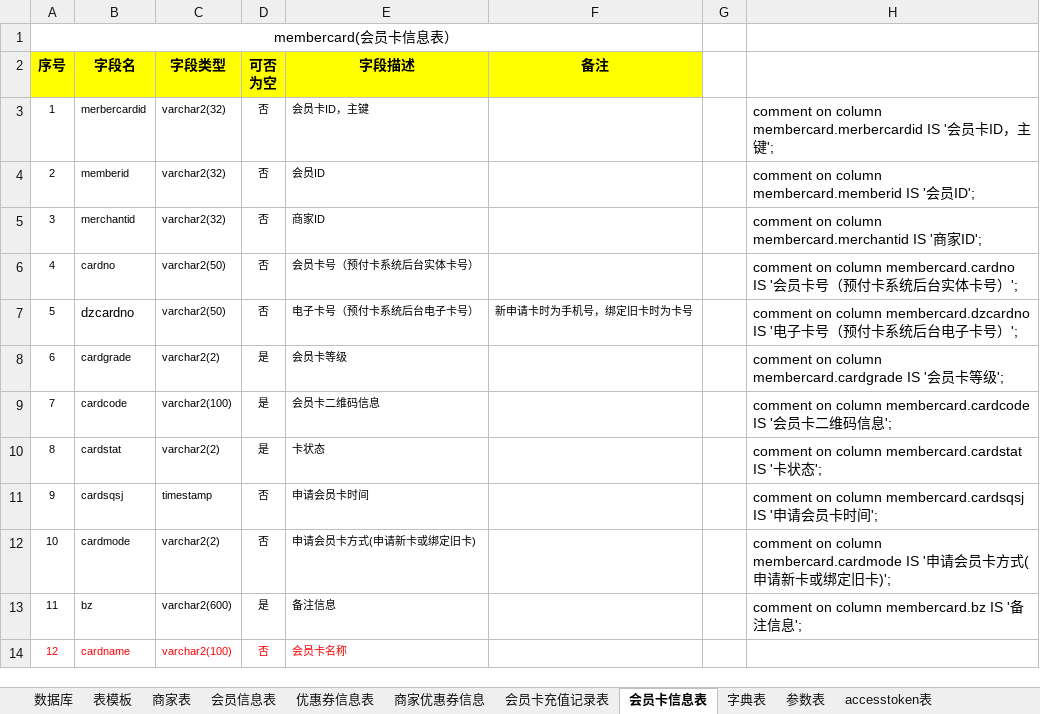
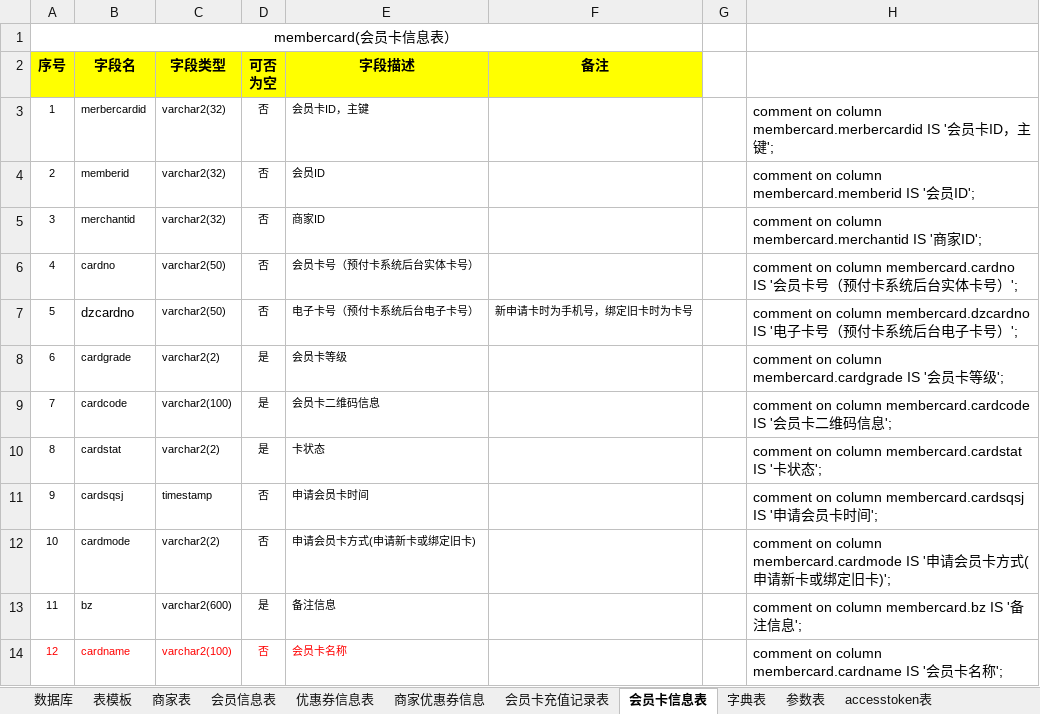
Before and after one commit to zhangxiaodang/wechatcard, an Excel workbook: document/数据库表结构.xlsx, sheet 会员卡信息表, drawn as a sheet; values as stored, in another font and other column widths than the file's, no borders; the diff names each change by its address in the sheet, - before the commit and + after, or states it on an @@ line.

```diff
--- a/document/数据库表结构.xlsx (sheet 会员卡信息表)
+++ b/document/数据库表结构.xlsx (sheet 会员卡信息表)
-H14: (empty)
+H14: comment on column membercard.cardname IS '会员卡名称';
```
Also changed, not shown: sheet 会员卡充值记录表, sheet 商家优惠券信息, sheet 优惠券信息表, 2 other files.
